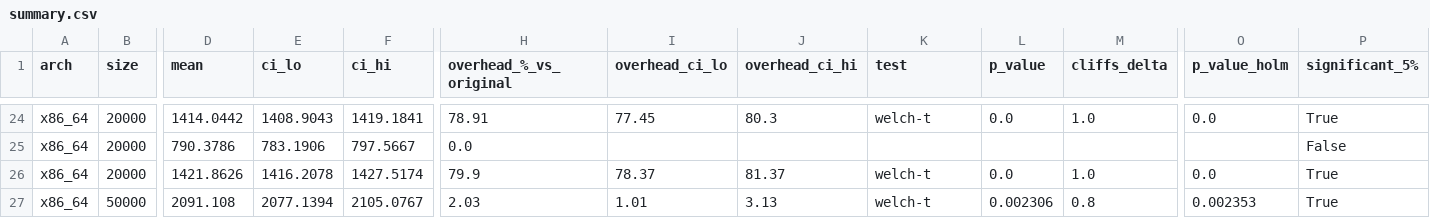
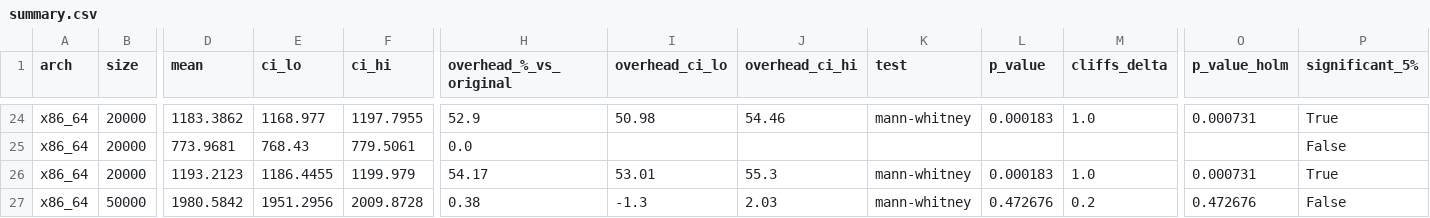
Before and after one commit to JuanHPassos/obfuscated-code-perf, a CSV file: analysis/summary.csv, drawn as a sheet; only a part is shown, gaps mark what is left out; the diff covers the shown part only; the diff names each change by its address in the sheet, - before the commit and + after, or states it on an @@ line.

```diff
--- a/analysis/summary.csv
+++ b/analysis/summary.csv
-D24 (mean): 1414.0442
+D24 (mean): 1183.3862
-E24 (ci_lo): 1408.9043
+E24 (ci_lo): 1168.977
-F24 (ci_hi): 1419.1841
+F24 (ci_hi): 1197.7955
-H24 (overhead_%_vs_original): 78.91
+H24 (overhead_%_vs_original): 52.9
-I24 (overhead_ci_lo): 77.45
+I24 (overhead_ci_lo): 50.98
-J24 (overhead_ci_hi): 80.3
+J24 (overhead_ci_hi): 54.46
-K24 (test): welch-t
+K24 (test): mann-whitney
-L24 (p_value): 0.0
+L24 (p_value): 0.000183
-O24 (p_value_holm): 0.0
+O24 (p_value_holm): 0.000731
-D25 (mean): 790.3786
+D25 (mean): 773.9681
-E25 (ci_lo): 783.1906
+E25 (ci_lo): 768.43
-F25 (ci_hi): 797.5667
+F25 (ci_hi): 779.5061
-D26 (mean): 1421.8626
+D26 (mean): 1193.2123
-E26 (ci_lo): 1416.2078
+E26 (ci_lo): 1186.4455
-F26 (ci_hi): 1427.5174
+F26 (ci_hi): 1199.979
-H26 (overhead_%_vs_original): 79.9
+H26 (overhead_%_vs_original): 54.17
-I26 (overhead_ci_lo): 78.37
+I26 (overhead_ci_lo): 53.01
-J26 (overhead_ci_hi): 81.37
+J26 (overhead_ci_hi): 55.3
-K26:K27 (test): welch-t
+K26:K27 (test): mann-whitney
-L26 (p_value): 0.0
+L26 (p_value): 0.000183
-O26 (p_value_holm): 0.0
+O26 (p_value_holm): 0.000731
-D27 (mean): 2091.108
+D27 (mean): 1980.5842
-E27 (ci_lo): 2077.1394
+E27 (ci_lo): 1951.2956
-F27 (ci_hi): 2105.0767
+F27 (ci_hi): 2009.8728
-H27 (overhead_%_vs_original): 2.03
+H27 (overhead_%_vs_original): 0.38
-I27 (overhead_ci_lo): 1.01
+I27 (overhead_ci_lo): -1.3
-J27 (overhead_ci_hi): 3.13
+J27 (overhead_ci_hi): 2.03
-L27 (p_value): 0.002306
+L27 (p_value): 0.472676
-M27 (cliffs_delta): 0.8
+M27 (cliffs_delta): 0.2
-O27 (p_value_holm): 0.002353
+O27 (p_value_holm): 0.472676
-P27 (significant_5%): True
+P27 (significant_5%): False
```
Also changed, not shown: 90 edited cells elsewhere in this file, analysis/anova_summary.csv, analysis/arch_interaction.csv, 21 other files.
